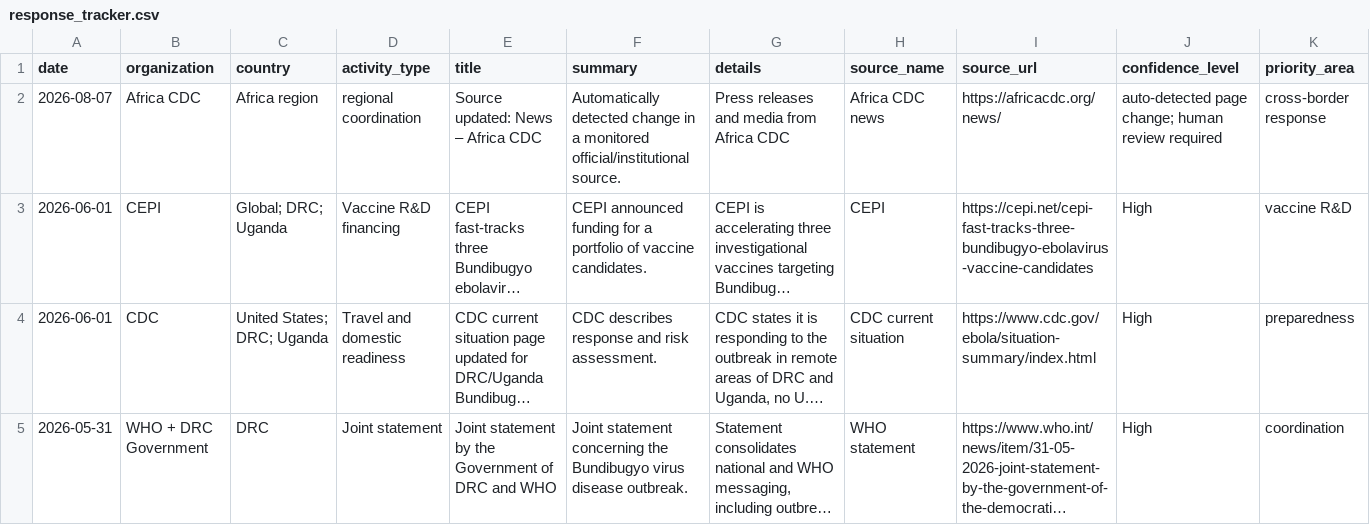
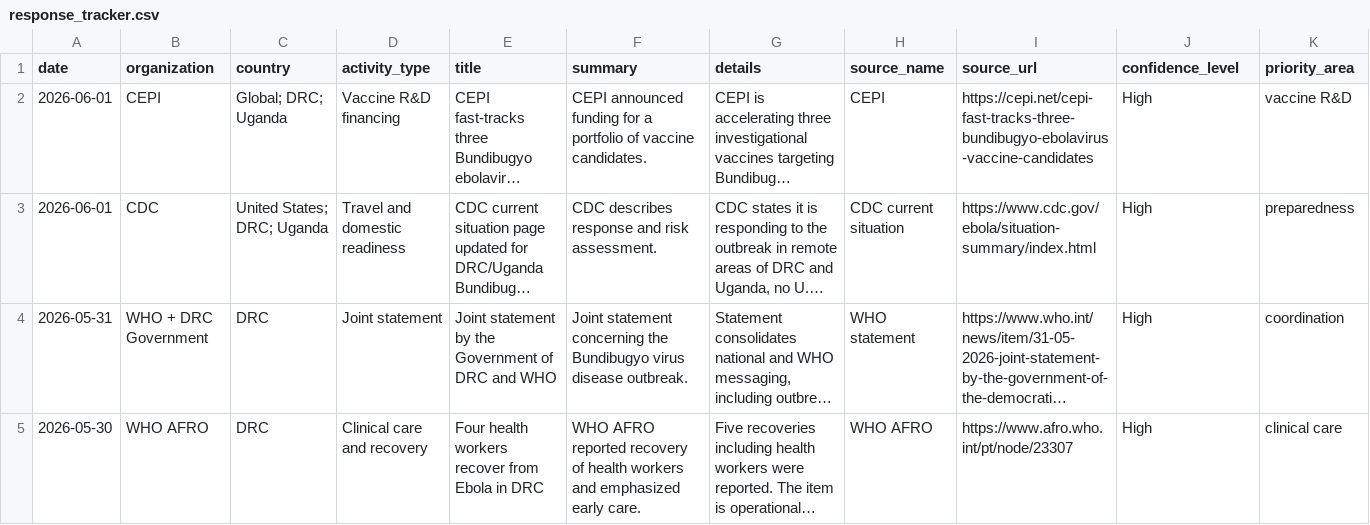
Before and after one commit to mosuzuki/ebola2026, a CSV file: docs/data/response_tracker.csv, drawn as a sheet; only a part is shown; the shorter side is filled out with more unchanged rows; long unchanged cells end in …; the diff names each change by its address in the sheet, - before the commit and + after, or states it on an @@ line.

```diff
--- a/docs/data/response_tracker.csv
+++ b/docs/data/response_tracker.csv
-row 2: 2026-08-07 | Africa CDC | Africa region | regional coordination | Source updated: News – Africa CDC | Automatically detected change in a monitored official/institutional source. | Press releases and media from Africa CDC | Africa CDC news | https://africacdc.org/news/ | auto-detected page change; human review required | cross-border response
```
Also changed, not shown: data/processed/source_monitor.csv, docs/data/source_monitor.csv, 6 other files.
